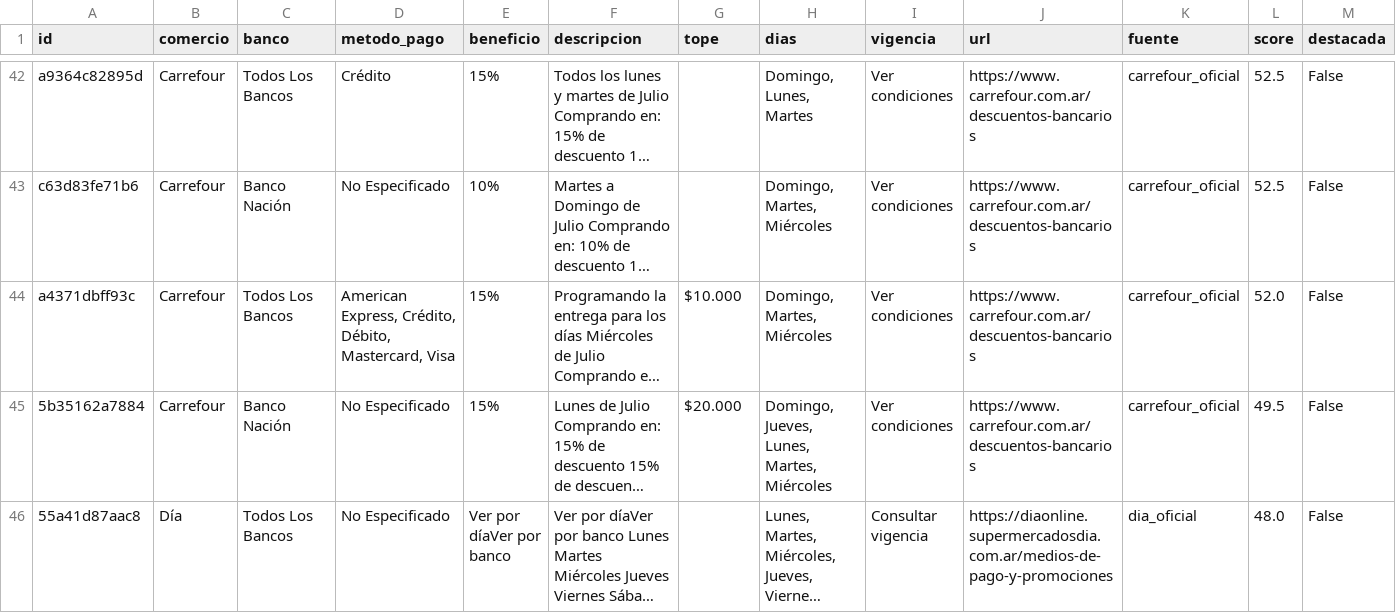
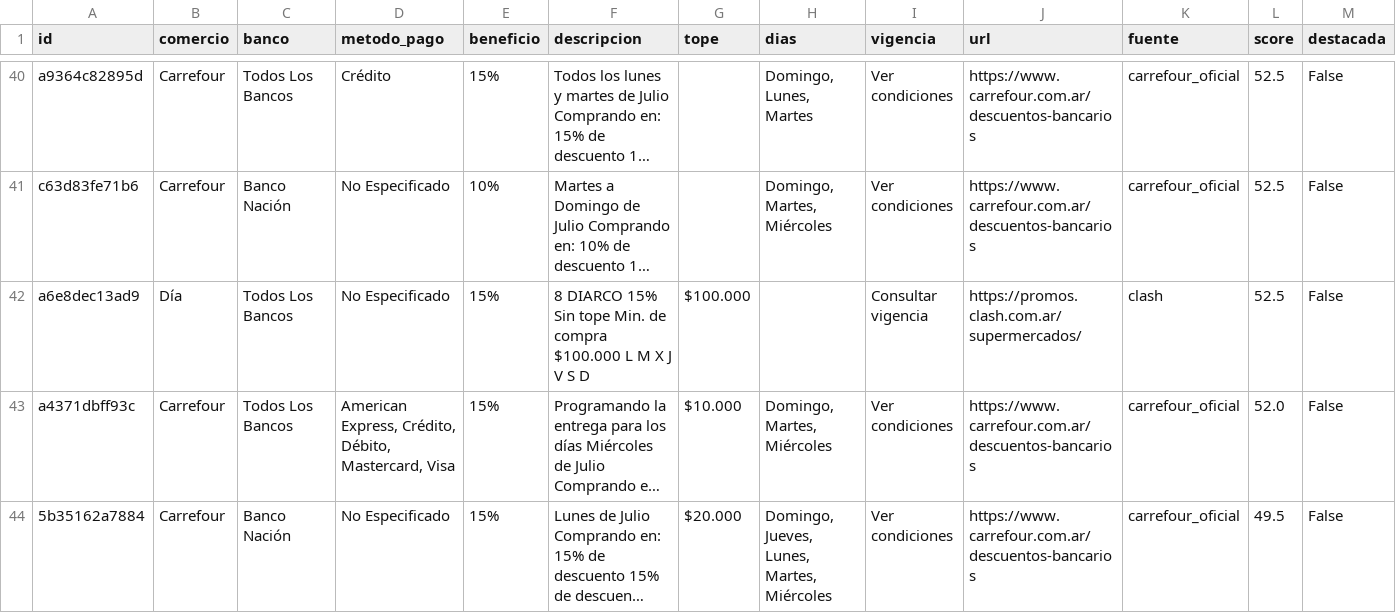
Before and after one commit to paprikacc/promos-argentina, a CSV file: data/promos.csv, drawn as a sheet; only a part is shown, gaps mark what is left out; the shorter side is filled out with more unchanged rows; long unchanged cells end in …; the diff covers the shown part only; the diff names each change by its address in the sheet, - before the commit and + after, or states it on an @@ line.

```diff
--- a/data/promos.csv
+++ b/data/promos.csv
+row 42: a6e8dec13ad9 | Día | Todos Los Bancos | No Especificado | 15% | 8 DIARCO 15% Sin tope Min. de compra $100.000 L M X J V S D | $100.000 |  | Consultar vigencia | https://promos.clash.com.ar/supermercados/ | clash | 52.5 | False
```
Also changed, not shown: 3 added rows, 5 removed rows and 4 edited cells elsewhere in this file, 6 other files.
